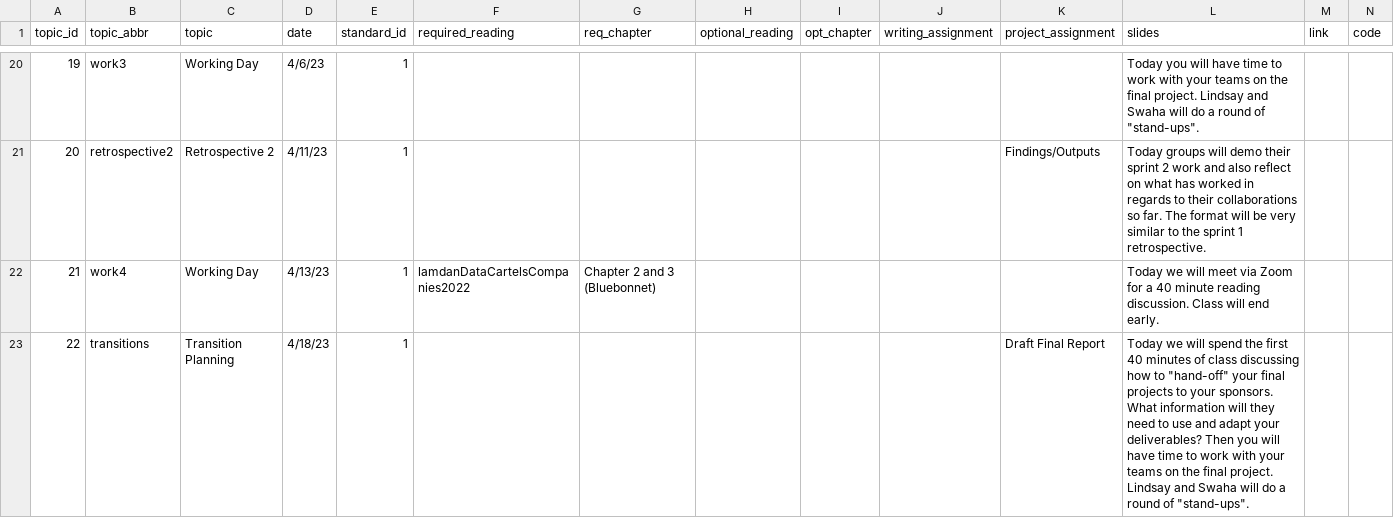
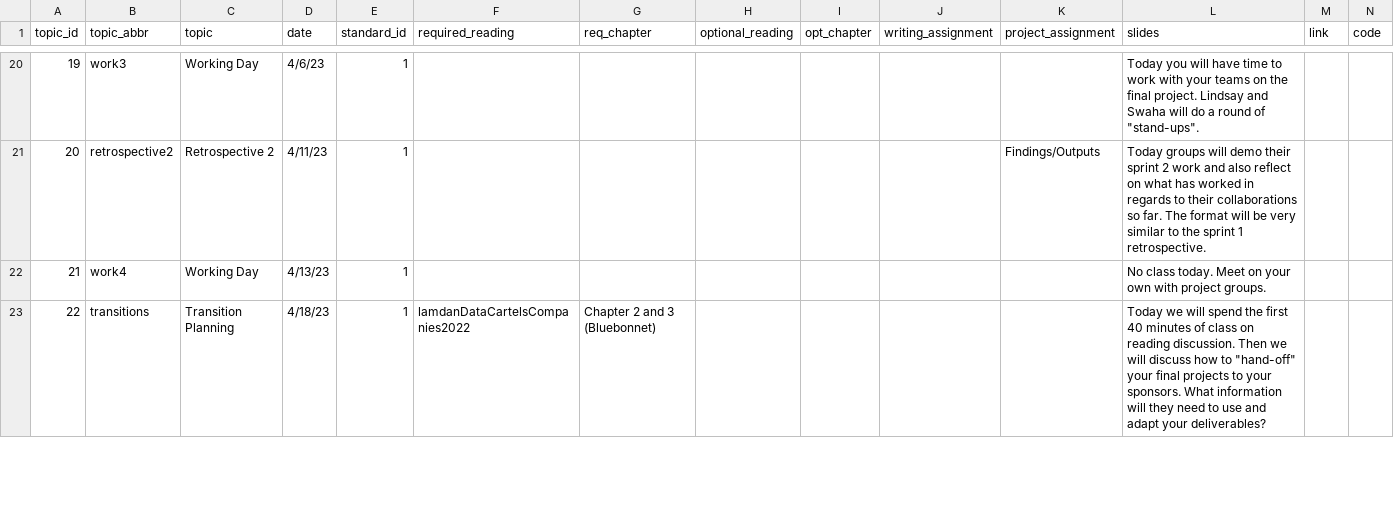
Before and after one commit to SmithSDS-410-Capstone/public-website-spring-23, a CSV file: data/topics.csv, drawn as a sheet; only a part is shown, gaps mark what is left out; the diff covers the shown part only.

Commit message:
Fixes to assignment schedule

```diff
--- a/data/topics.csv
+++ b/data/topics.csv
@@ -21,3 +21,3 @@ topic_id,topic_abbr,topic,date,standard_id,required_reading,req_chapter,optional
 20,retrospective2,Retrospective 2,4/11/23,1,,,,,,Findings/Outputs,Today groups will demo their sprint 2 work and also reflect on what has worked in regards to their collaborations so far. The format will be very similar to the sprint 1 retrospective.,,
-21,work4,Working Day,4/13/23,1,lamdanDataCartelsCompanies2022,Chapter 2 and 3 (Bluebonnet),,,,,Today we will meet via Zoom for a 40 minute reading discussion. Class will end early. ,,
-22,transitions,Transition Planning,4/18/23,1,,,,,,Draft Final Report,"Today we will spend the first 40 minutes of class discussing how to ""hand-off"" your final projects to your sponsors. What information will they need to use and adapt your deliverables? Then you will have time to work with your teams on the final project. Lindsay and Swaha will do a round of ""stand-ups"". ",,
+21,work4,Working Day,4/13/23,1,,,,,,,No class today. Meet on your own with project groups. ,,
+22,transitions,Transition Planning,4/18/23,1,lamdanDataCartelsCompanies2022,Chapter 2 and 3 (Bluebonnet),,,,,"Today we will spend the first 40 minutes of class on reading discussion. Then we will discuss how to ""hand-off"" your final projects to your sponsors. What information will they need to use and adapt your deliverables?",,
```
Also changed, not shown: 1 edited cell elsewhere in this file, 2 other files.
